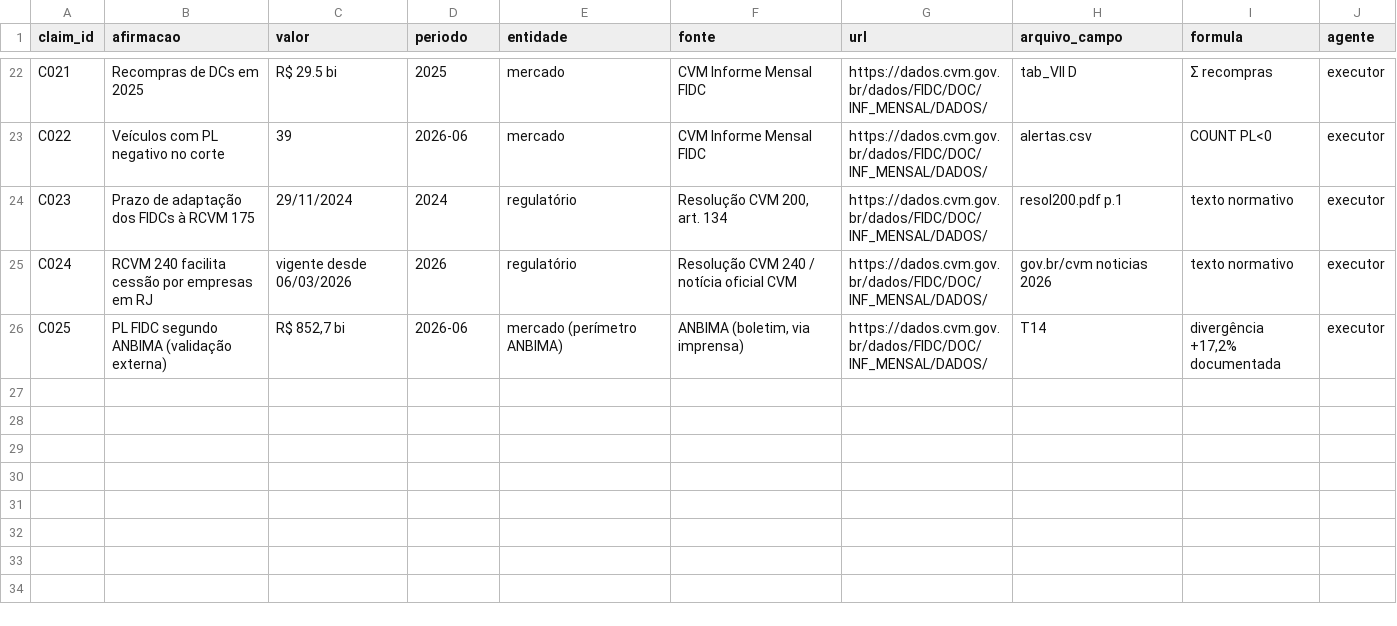
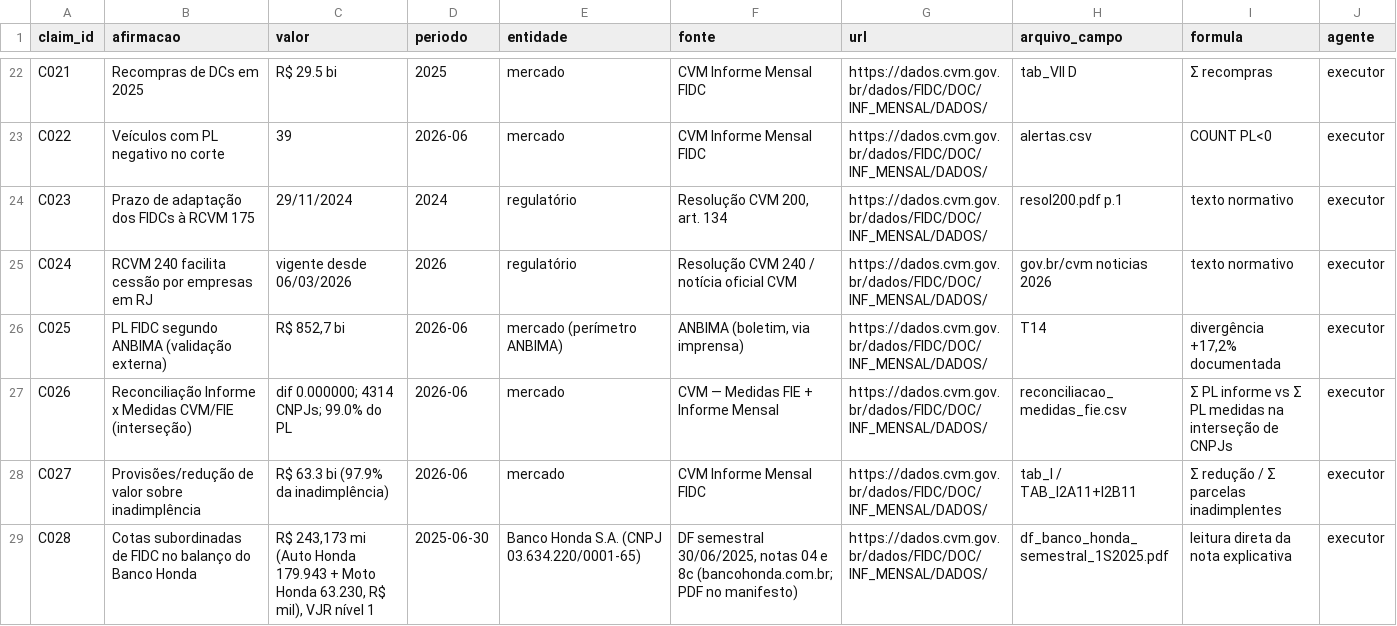
Before and after one commit to genarolins1975/FIDCs, a CSV file: auditoria/livro_evidencias.csv, drawn as a sheet; only a part is shown, gaps mark what is left out; rows hold the shown columns only; the diff names each change by its address in the sheet, - before the commit and + after, or states it on an @@ line.

```diff
--- a/auditoria/livro_evidencias.csv
+++ b/auditoria/livro_evidencias.csv
+row 27: C026 | Reconciliação Informe x Medidas CVM/FIE (interseção) | dif 0.000000; 4314 CNPJs; 99.0% do PL | 2026-06 | mercado | CVM — Medidas FIE + Informe Mensal | https://dados.cvm.gov.br/dados/FIDC/DOC/INF_MENSAL/DADOS/ | reconciliacao_medidas_fie.csv | Σ PL informe vs Σ PL medidas na interseção de CNPJs | executor
+row 28: C027 | Provisões/redução de valor sobre inadimplência | R$ 63.3 bi (97.9% da inadimplência) | 2026-06 | mercado | CVM Informe Mensal FIDC | https://dados.cvm.gov.br/dados/FIDC/DOC/INF_MENSAL/DADOS/ | tab_I / TAB_I2A11+I2B11 | Σ redução / Σ parcelas inadimplentes | executor
+row 29: C028 | Cotas subordinadas de FIDC no balanço do Banco Honda | R$ 243,173 mi (Auto Honda 179.943 + Moto Honda 63.230, R$ mil), VJR nível 1 | 2025-06-30 | Banco Honda S.A. (CNPJ 03.634.220/0001-65) | DF semestral 30/06/2025, notas 04 e 8c (bancohonda.com.br; PDF no manifesto) | https://dados.cvm.gov.br/dados/FIDC/DOC/INF_MENSAL/DADOS/ | df_banco_honda_semestral_1S2025.pdf | leitura direta da nota explicativa | executor
```
Also changed, not shown: manifesto_fontes.csv, 10 other files.
